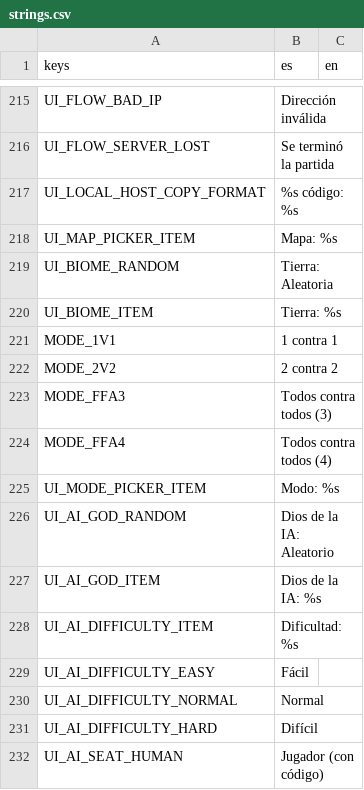
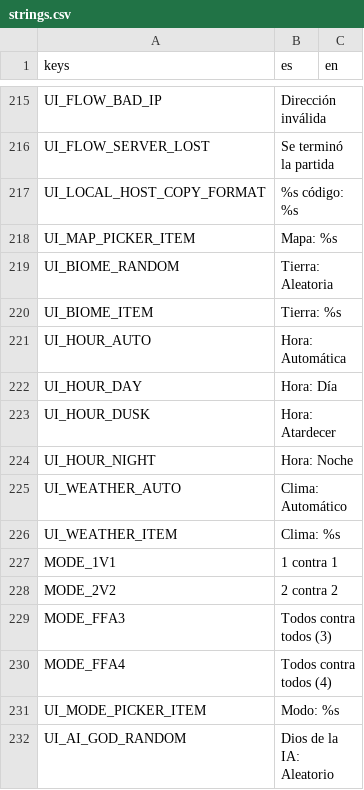
Before and after one commit to Joelnicolass/sacproject, a CSV file: game/scenes/ui/i18n/strings.csv, drawn as a sheet; only a part is shown, gaps mark what is left out; the shorter side is filled out with more unchanged rows.

```diff
--- a/game/scenes/ui/i18n/strings.csv
+++ b/game/scenes/ui/i18n/strings.csv
@@ -221,2 +221,8 @@ UI_BIOME_RANDOM,Tierra: Aleatoria,
 UI_BIOME_ITEM,Tierra: %s,
+UI_HOUR_AUTO,Hora: Automática,
+UI_HOUR_DAY,Hora: Día,
+UI_HOUR_DUSK,Hora: Atardecer,
+UI_HOUR_NIGHT,Hora: Noche,
+UI_WEATHER_AUTO,Clima: Automático,
+UI_WEATHER_ITEM,Clima: %s,
 MODE_1V1,1 contra 1,
```
Also changed, not shown: 36 other files.
